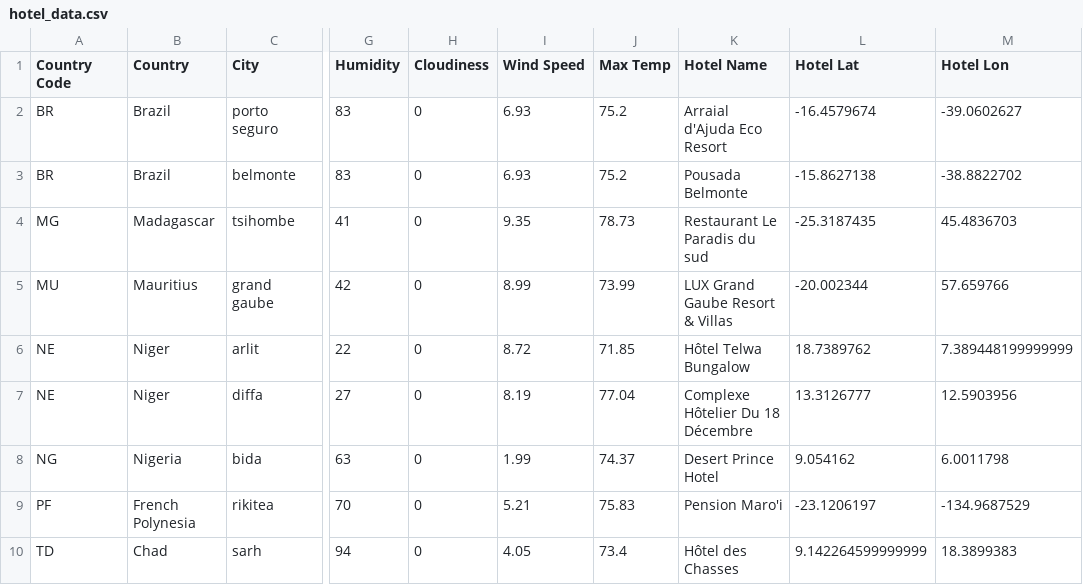
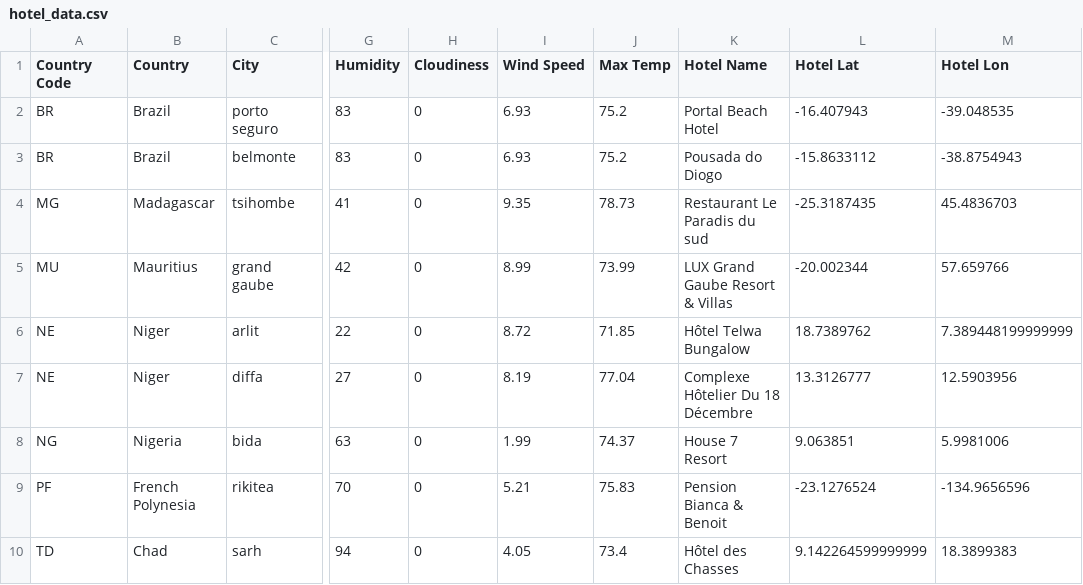
Before and after one commit to travisb98/Weather_API, a CSV file: Vacation/Export Folder/hotel_data.csv, drawn as a sheet; only a part is shown, gaps mark what is left out; the diff names each change by its address in the sheet, - before the commit and + after, or states it on an @@ line.

```diff
--- a/Vacation/Export Folder/hotel_data.csv
+++ b/Vacation/Export Folder/hotel_data.csv
-K2 (Hotel Name): Arraial d'Ajuda Eco Resort
+K2 (Hotel Name): Portal Beach Hotel
-L2 (Hotel Lat): -16.4579674
+L2 (Hotel Lat): -16.407943
-M2 (Hotel Lon): -39.0602627
+M2 (Hotel Lon): -39.048535
-K3 (Hotel Name): Pousada Belmonte
+K3 (Hotel Name): Pousada do Diogo
-L3 (Hotel Lat): -15.8627138
+L3 (Hotel Lat): -15.8633112
-M3 (Hotel Lon): -38.8822702
+M3 (Hotel Lon): -38.8754943
-K8 (Hotel Name): Desert Prince Hotel
+K8 (Hotel Name): House 7 Resort
-L8 (Hotel Lat): 9.054162
+L8 (Hotel Lat): 9.063851
-M8 (Hotel Lon): 6.0011798
+M8 (Hotel Lon): 5.9981006
-K9 (Hotel Name): Pension Maro'i
+K9 (Hotel Name): Pension Bianca & Benoit
-L9 (Hotel Lat): -23.1206197
+L9 (Hotel Lat): -23.1276524
-M9 (Hotel Lon): -134.9687529
+M9 (Hotel Lon): -134.9656596
```
Also changed, not shown: Weather/Export Folder/city_data.csv, 14 other files.
